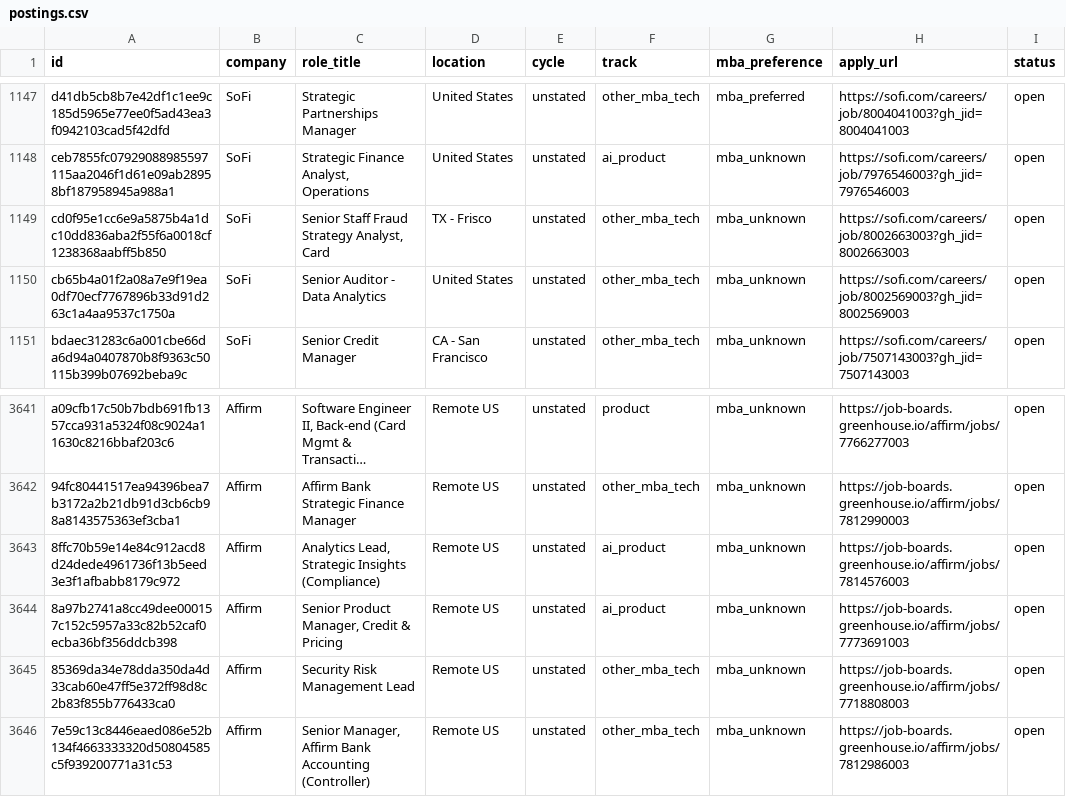
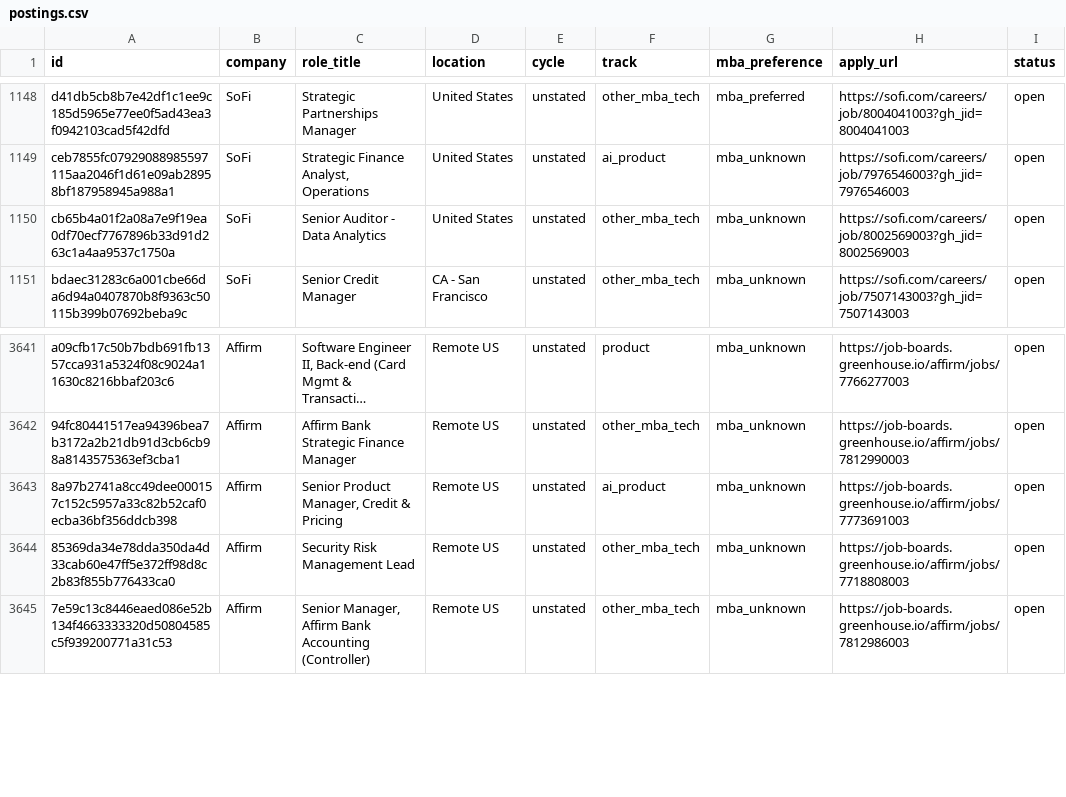
Before and after one commit to rameshtarini/mba-internship-engine, a CSV file: data/postings.csv, drawn as a sheet; only a part is shown, gaps mark what is left out; long unchanged cells end in …; removed rows and columns are numbered as before the commit, all else as after; the diff covers the shown part only; the diff names each change by its address in the sheet, - before the commit and + after, or states it on an @@ line.

```diff
--- a/data/postings.csv
+++ b/data/postings.csv
-row 1149: cd0f95e1cc6e9a5875b4a1dc10dd836aba2f55f6a0018cf1238368aabff5b850 | SoFi | Senior Staff Fraud Strategy Analyst, Card | TX - Frisco | unstated | other_mba_tech | mba_unknown | https://sofi.com/careers/job/8002663003?gh_jid=8002663003 | open
-row 3643: 8ffc70b59e14e84c912acd8d24dede4961736f13b5eed3e3f1afbabb8179c972 | Affirm | Analytics Lead, Strategic Insights (Compliance) | Remote US | unstated | ai_product | mba_unknown | https://job-boards.greenhouse.io/affirm/jobs/7814576003 | open
```
Also changed, not shown: 1 added row and 44 moved rows elsewhere in this file, 3 other files.
